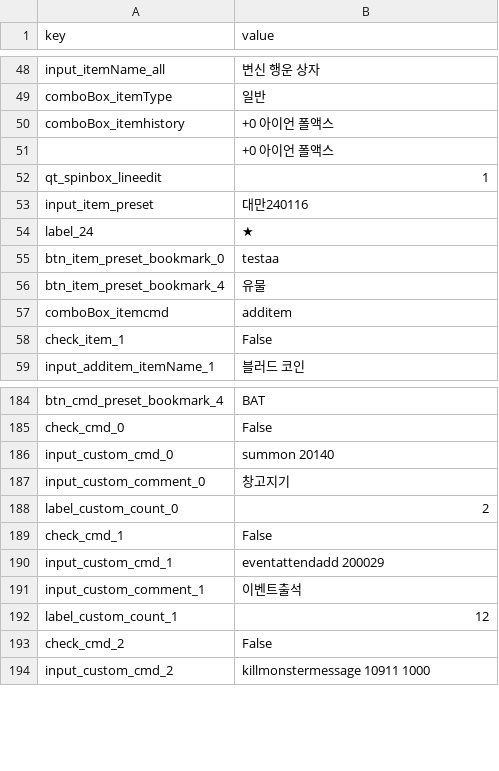
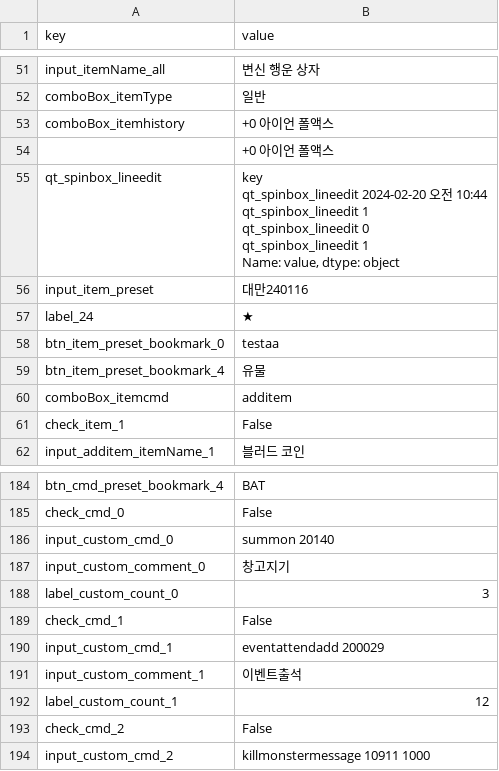
Before and after one commit to SungMinseok/Test-Automation-Tool-R2M-, a CSV file: cache/cache_v5.csv, drawn as a sheet; only a part is shown, gaps mark what is left out; addresses are those after the commit; ↵ is a line break in a cell; the diff covers the shown part only; the diff names each change by its address in the sheet, - before the commit and + after, or states it on an @@ line.

Commit message:
just data update

```diff
--- a/cache/cache_v5.csv
+++ b/cache/cache_v5.csv
-B55 (value): 1
+B55 (value): key ↵ qt_spinbox_lineedit 2024-02-20 오전 10:44 ↵ qt_spinbox_lineedit 1 ↵ qt_spinbox_lineedit 0 ↵ qt_spinbox_lineedit 1 ↵ Name: value, dtype: object
-B188 (value): 2
+B188 (value): 3
```
Also changed, not shown: 8 added rows, 8 removed rows, 43 moved rows and 2 edited cells elsewhere in this file, 4 other files.
